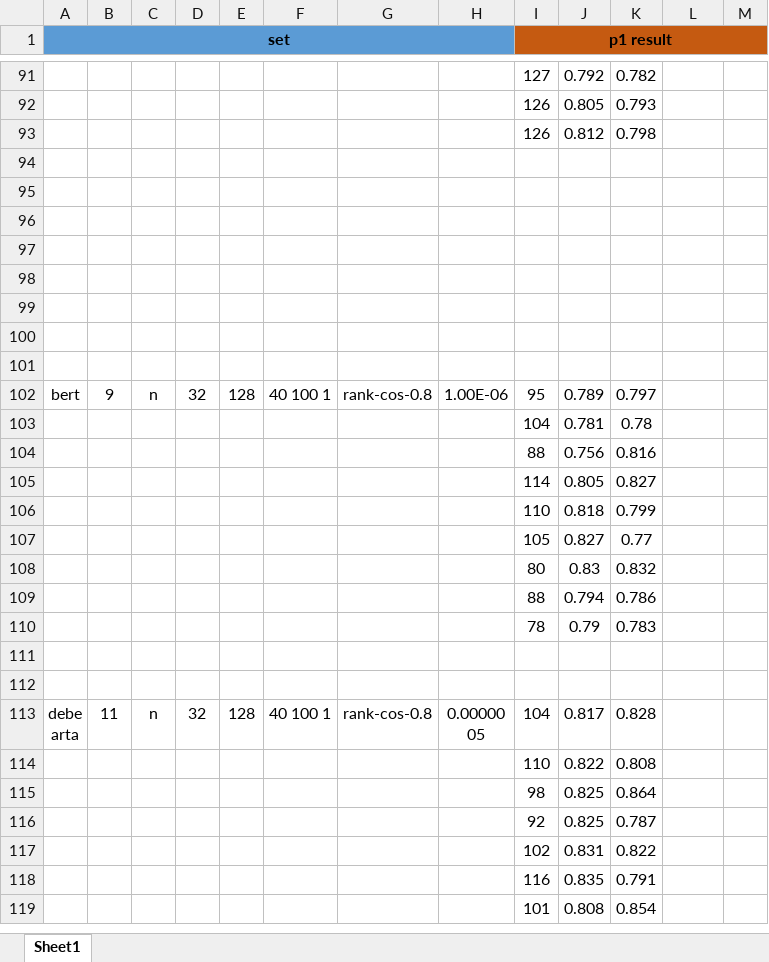
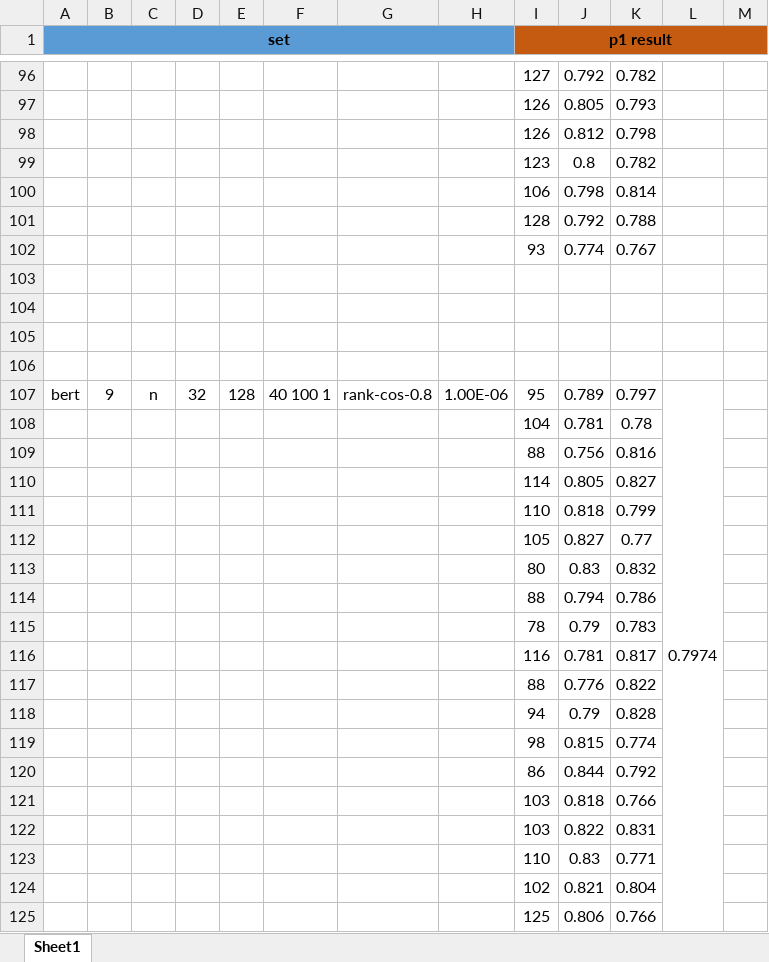
Before and after one commit to vkgo/MSPLM, an Excel workbook: 实验效果.xlsx, sheet Sheet1, drawn as a sheet; only a part is shown, gaps mark what is left out; the shorter side is filled out with more unchanged rows; values as stored, in another font and other column widths than the file's, no borders; removed rows and columns are numbered as before the commit, all else as after; the diff covers the shown part only; the diff names each change by its address in the sheet, - before the commit and + after, or states it on an @@ line.

```diff
--- a/实验效果.xlsx (sheet Sheet1)
+++ b/实验效果.xlsx (sheet Sheet1)
+row 99:  |  |  |  |  |  |  |  | 123 | 0.8 | 0.782
+row 100:  |  |  |  |  |  |  |  | 106 | 0.798 | 0.814
+row 101:  |  |  |  |  |  |  |  | 128 | 0.792 | 0.788
+row 102:  |  |  |  |  |  |  |  | 93 | 0.774 | 0.767
-row 98: (empty)
-row 99: (empty)
-row 100: (empty)
-row 101: (empty)
-L107: (empty)
+L107: 0.7974
+L107:L126 merged
-row 116: (empty)
+row 116:  |  |  |  |  |  |  |  | 116 | 0.781 | 0.817
-row 117: (empty)
+row 117:  |  |  |  |  |  |  |  | 88 | 0.776 | 0.822
+row 118:  |  |  |  |  |  |  |  | 94 | 0.79 | 0.828
+row 119:  |  |  |  |  |  |  |  | 98 | 0.815 | 0.774
+row 120:  |  |  |  |  |  |  |  | 86 | 0.844 | 0.792
+row 121:  |  |  |  |  |  |  |  | 103 | 0.818 | 0.766
+row 122:  |  |  |  |  |  |  |  | 103 | 0.822 | 0.831
+row 123:  |  |  |  |  |  |  |  | 110 | 0.83 | 0.771
+row 124:  |  |  |  |  |  |  |  | 102 | 0.821 | 0.804
+row 125:  |  |  |  |  |  |  |  | 125 | 0.806 | 0.766
```
Also changed, not shown: 15 added rows, 4 removed rows and 9 edited cells elsewhere in this sheet, 4 other files.
